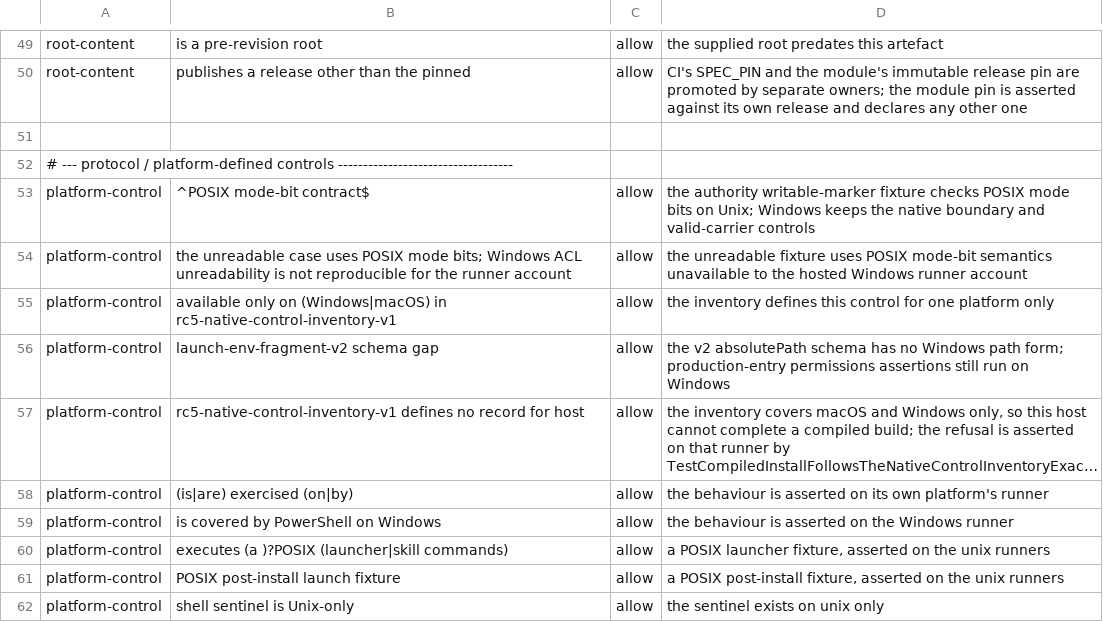
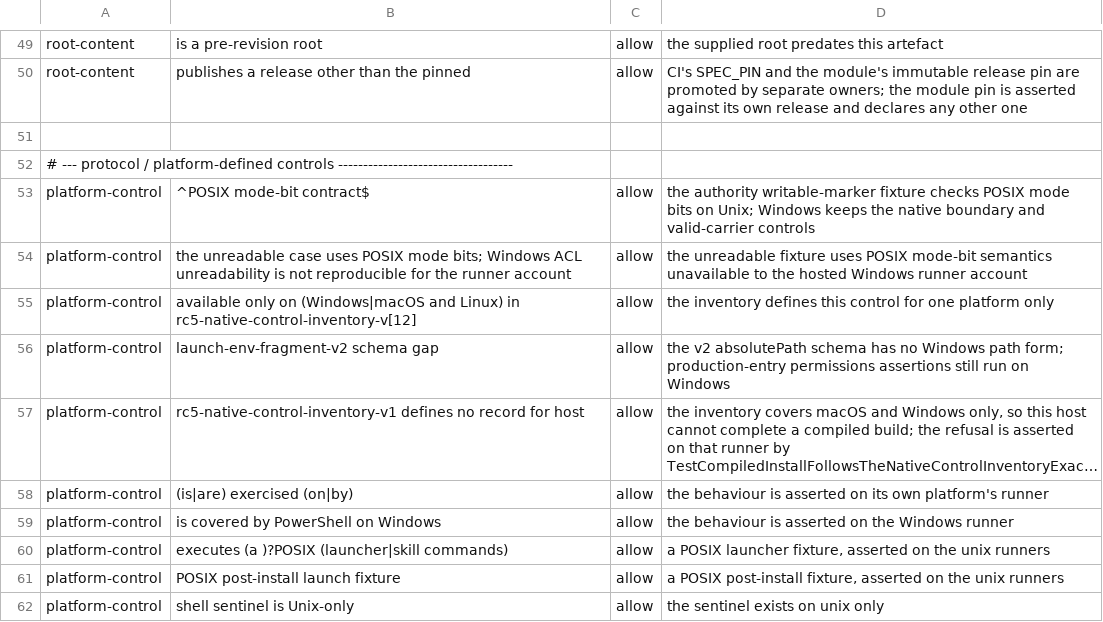
Before and after one commit to relux-works/curator, a TSV file: .github/ci/skip-classes.tsv, drawn as a sheet; only a part is shown, gaps mark what is left out; long unchanged cells end in ….

```diff
--- a/.github/ci/skip-classes.tsv
+++ b/.github/ci/skip-classes.tsv
@@ -54,3 +54,3 @@ platform-control	^POSIX mode-bit contract$	allow	the authority writable-marker f
 platform-control	the unreadable case uses POSIX mode bits; Windows ACL unreadability is not reproducible for the runner account	allow	the unreadable fixture uses POSIX mode-bit semantics unavailable to the hosted Windows runner account
-platform-control	available only on (Windows|macOS) in rc5-native-control-inventory-v1	allow	the inventory defines this control for one platform only
+platform-control	available only on (Windows|macOS and Linux) in rc5-native-control-inventory-v[12]	allow	the inventory defines this control for one platform only
 platform-control	launch-env-fragment-v2 schema gap	allow	the v2 absolutePath schema has no Windows path form; production-entry permissions assertions still run on Windows
```
Also changed, not shown: .github/ci/platform-cases.tsv, 18 other files.
